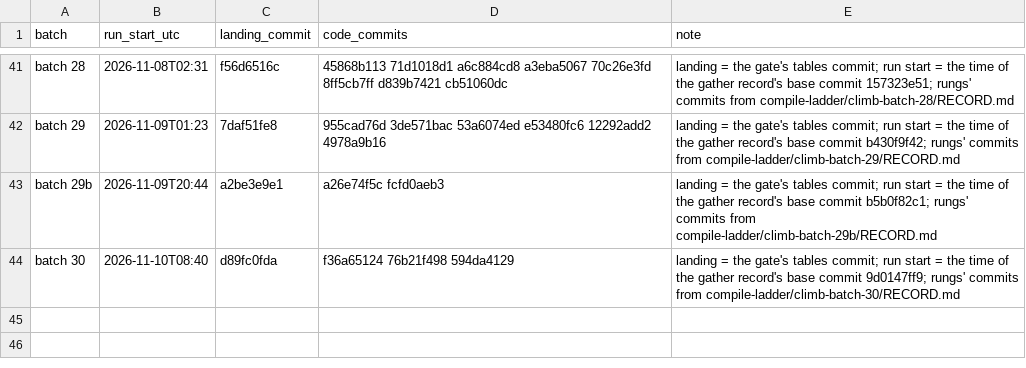
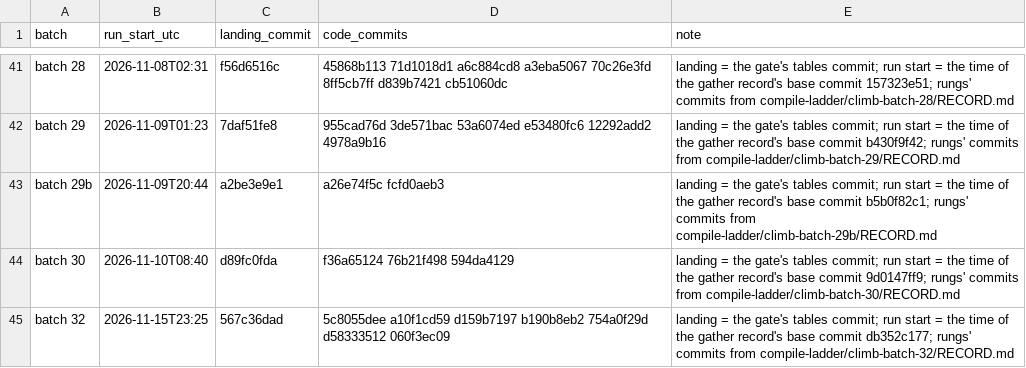
Before and after one commit to palimondo/fortress, a CSV file: explorations/coordinator/process-engineering/record-growth/landings.csv, drawn as a sheet; only a part is shown, gaps mark what is left out.

```diff
--- a/explorations/coordinator/process-engineering/record-growth/landings.csv
+++ b/explorations/coordinator/process-engineering/record-growth/landings.csv
@@ -44 +44,2 @@ batch 29b,2026-11-09T20:44,a2be3e9e1,a26e74f5c fcfd0aeb3,landing = the gate's ta
 batch 30,2026-11-10T08:40,d89fc0fda,f36a65124 76b21f498 594da4129,landing = the gate's tables commit; run start = the time of the gather record's base commit 9d0147ff9; rungs' commits from compile-ladder/climb-batch-30/RECORD.md
+batch 32,2026-11-15T23:25,567c36dad,5c8055dee a10f1cd59 d159b7197 b190b8eb2 754a0f29d d58333512 060f3ec09,landing = the gate's tables commit; run start = the time of the gather record's base commit db352c177; rungs' commits from compile-ladder/climb-batch-32/RECORD.md
```
Also changed, not shown: explorations/coordinator/process-engineering/record-growth/by-day.csv, explorations/coordinator/process-engineering/record-growth/per-batch.csv, 8 other files.
